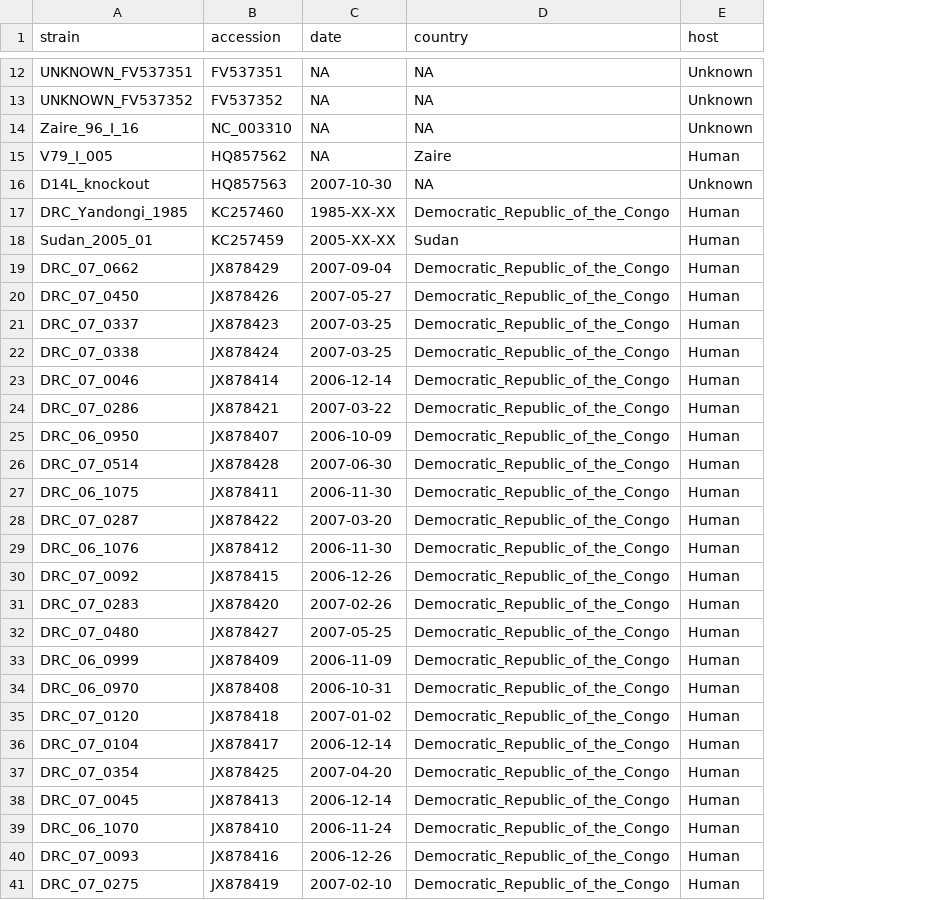
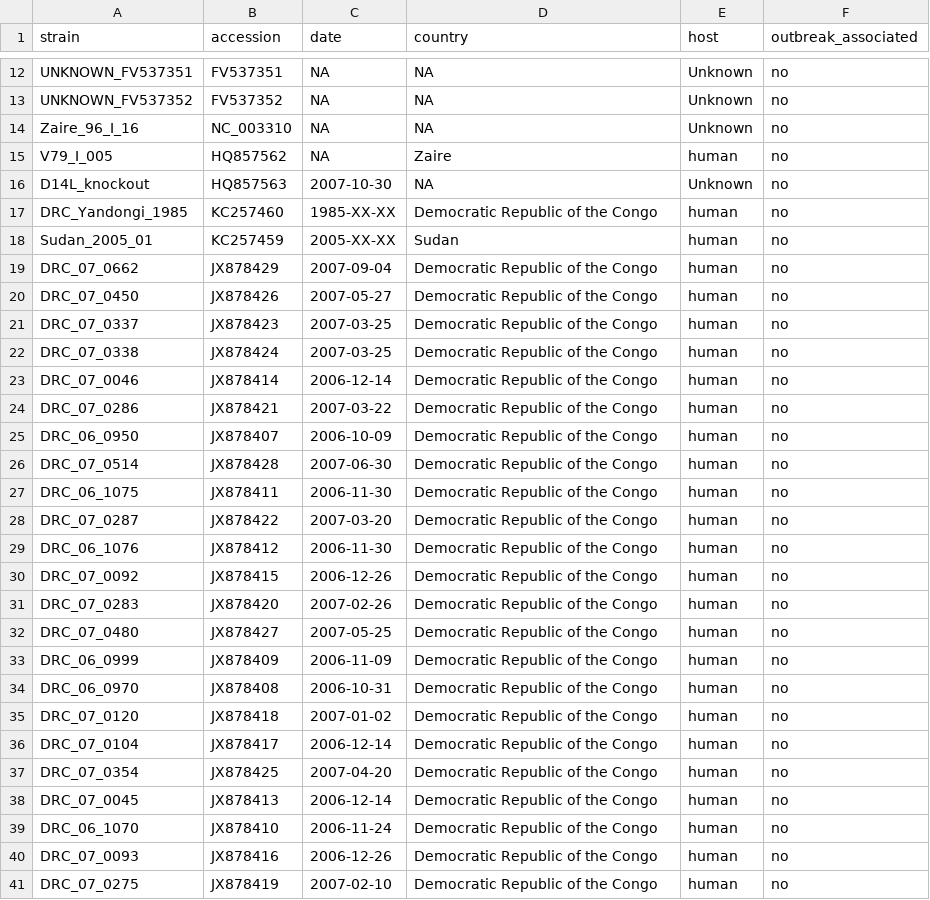
Before and after one commit to nextstrain/mpox, a TSV file: example_data/metadata.tsv, drawn as a sheet; only a part is shown, gaps mark what is left out; the diff covers the shown part only; the diff names each change by its address in the sheet, - before the commit and + after, or states it on an @@ line.

Commit message:
Update data and build
1. Update metadata columns to include "outbreak_associated" field
2. Include ITM_MPX_1_Belgium
3. Update instructions in readme on data preparation
4. Include description for page footer to link to outbreak genomes
5. Update default Auspice parameters

```diff
--- a/example_data/metadata.tsv
+++ b/example_data/metadata.tsv
+column F (outbreak_associated), rows 12-41: all no
-E15 (host): Human
+E15 (host): human
-D17 (country): Democratic_Republic_of_the_Congo
+D17 (country): Democratic Republic of the Congo
-E17:E41 (host): Human
+E17:E41 (host): human
-D19:D41 (country): Democratic_Republic_of_the_Congo
+D19:D41 (country): Democratic Republic of the Congo
```
Also changed, not shown: 1 added row and 63 edited cells elsewhere in this file, 5 other files.
